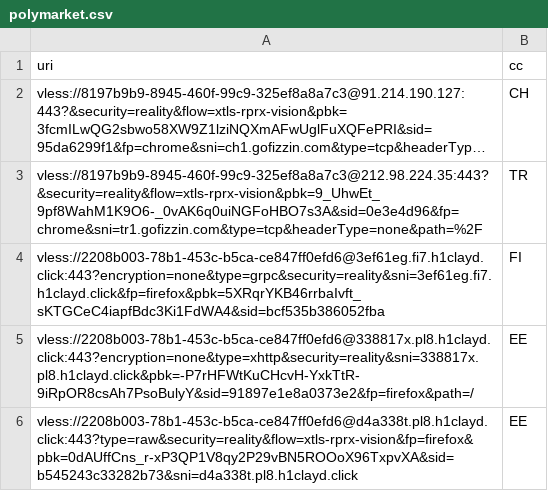
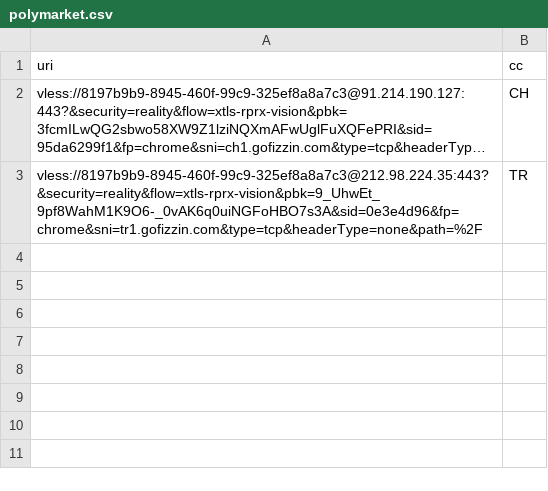
Before and after one commit to grisha-seleznev/free-vless-keys-russia, a CSV file: stage/polymarket.csv, drawn as a sheet; long unchanged cells end in …; the diff names each change by its address in the sheet, - before the commit and + after, or states it on an @@ line.

Commit message:
🇷🇺 Проверка из РФ: 61 ключей, Polymarket 2 (16.11.2026 16:38 МСК)

```diff
--- a/stage/polymarket.csv
+++ b/stage/polymarket.csv
-row 4: vless://2208b003-78b1-453c-b5ca-ce847ff0efd6@3ef61eg.fi7.h1clayd.click:443?encryption=none&type=grpc&security=reality&sni=3ef61eg.fi7.h1clayd.click&fp=firefox&pbk=5XRqrYKB46rrbaIvft_sKTGCeC4iapfBdc3Ki1FdWA4&sid=bcf535b386052fba | FI
-row 5: vless://2208b003-78b1-453c-b5ca-ce847ff0efd6@338817x.pl8.h1clayd.click:443?encryption=none&type=xhttp&security=reality&sni=338817x.pl8.h1clayd.click&pbk=-P7rHFWtKuCHcvH-YxkTtR-9iRpOR8csAh7PsoBulyY&sid=91897e1e8a0373e2&fp=firefox&path=/ | EE
-row 6: vless://2208b003-78b1-453c-b5ca-ce847ff0efd6@d4a338t.pl8.h1clayd.click:443?type=raw&security=reality&flow=xtls-rprx-vision&fp=firefox&pbk=0dAUffCns_r-xP3QP1V8qy2P29vBN5ROOoX96TxpvXA&sid=b545243c33282b73&sni=d4a338t.pl8.h1clayd.click | EE
```
Also changed, not shown: stage/checked.csv, 56 other files.
